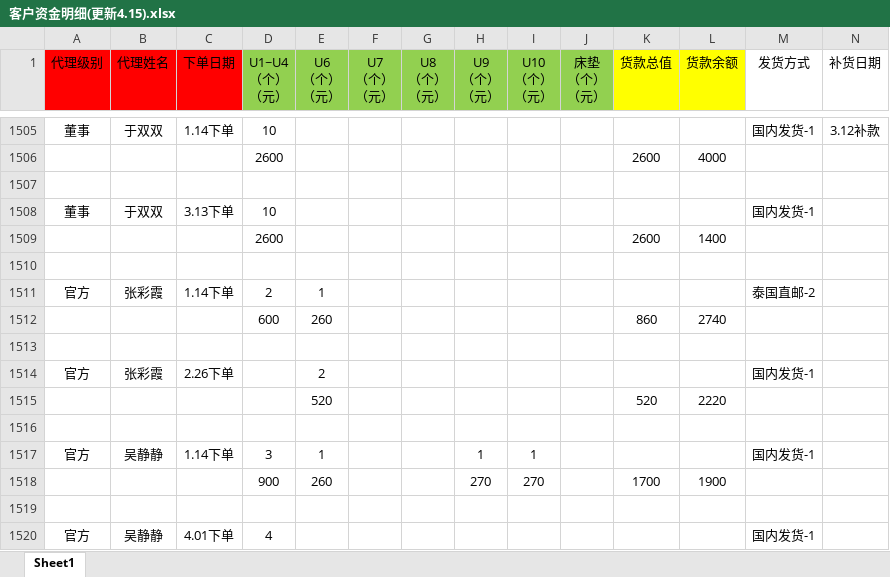
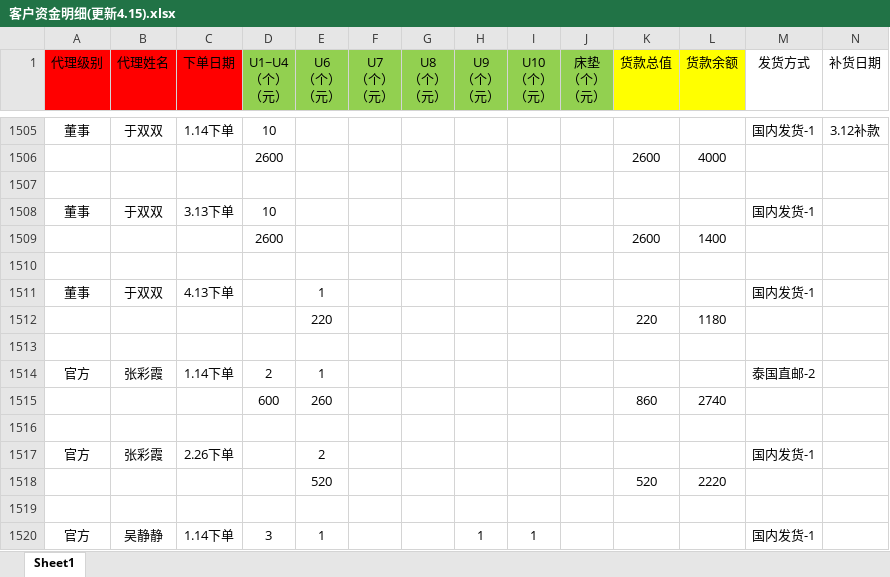
Before and after one commit to uoolatex/file, an Excel workbook: 客户资金明细(更新4.15).xlsx, sheet Sheet1, drawn as a sheet; only a part is shown, gaps mark what is left out; the shorter side is filled out with more unchanged rows; values as stored, in another font and other column widths than the file's, no borders; charts and pictures not drawn; rows hold the shown columns only; the diff names each change by its address in the sheet, - before the commit and + after, or states it on an @@ line.

Commit message:
zz

```diff
--- a/客户资金明细(更新4.15).xlsx (sheet Sheet1)
+++ b/客户资金明细(更新4.15).xlsx (sheet Sheet1)
+row 1511: 董事 | 于双双 | 4.13下单 |  | 1 |  |  |  |  |  |  |  | 国内发货-1
+row 1512:  |  |  |  | 220 |  |  |  |  |  | 220 | 1180
+row 1513: (empty)
```
Also changed, not shown: charts or pictures.
